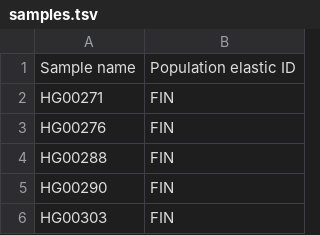
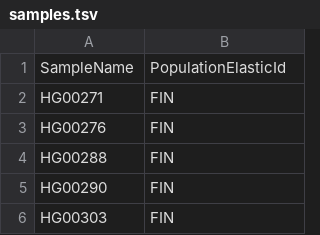
Before and after one commit to engelanna/androgen-receptor-clusters-world-map, a TSV file: assets/tsv/samples.tsv, drawn as a sheet; only a part is shown.

```diff
--- a/assets/tsv/samples.tsv
+++ b/assets/tsv/samples.tsv
@@ -1,2 +1,2 @@
-Sample name	Population elastic ID
+SampleName	PopulationElasticId
 HG00271	FIN
```
Also changed, not shown: assets/tsv/populations.tsv, 12 other files.
